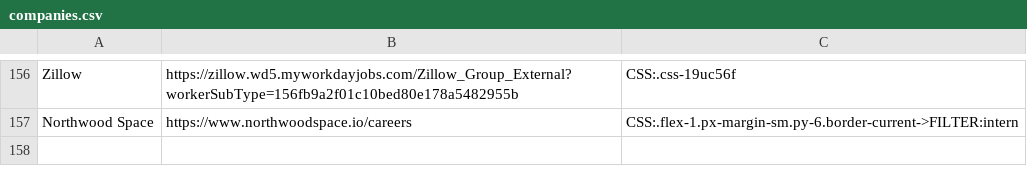
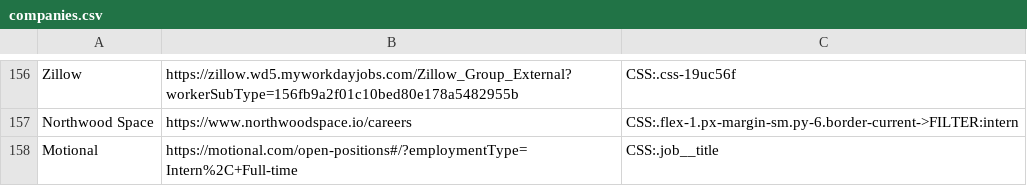
Before and after one commit to Ph1so/phlux2.0, a CSV file: companies.csv, drawn as a sheet; only a part is shown, gaps mark what is left out; the diff names each change by its address in the sheet, - before the commit and + after, or states it on an @@ line.

Commit message:
motional

```diff
--- a/companies.csv
+++ b/companies.csv
+row 158: Motional | https://motional.com/open-positions#/?employmentType=Intern%2C+Full-time | CSS:.job__title
```
Also changed, not shown: 1 other file.
